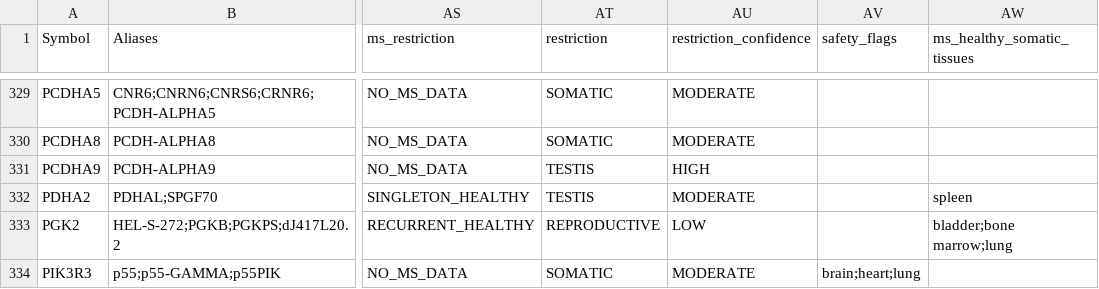
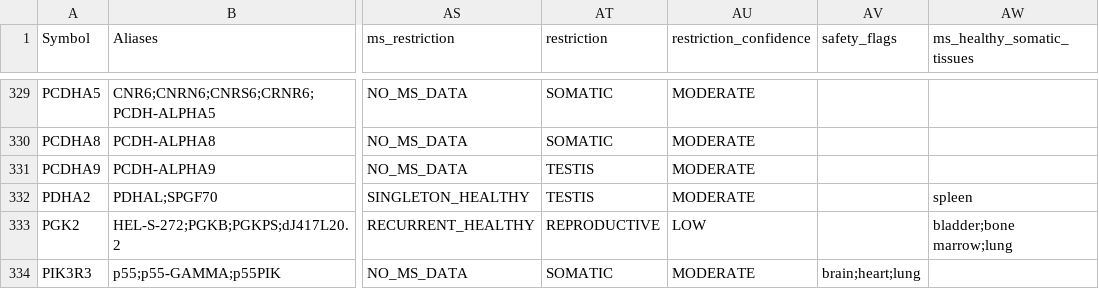
Before and after one commit to pirl-unc/tsarina, a CSV file: tsarina/data/cancer-testis-antigens.csv, drawn as a sheet; only a part is shown, gaps mark what is left out; the diff covers the shown part only; the diff names each change by its address in the sheet, - before the commit and + after, or states it on an @@ line.

Commit message:
Cap restriction_confidence at MODERATE for sub-floor RNA-only genes (closes #114)
synthesize_restriction credited any STRICT RNA equally regardless of level,
so a gene expressed at ~1-2 nTPM (never_expressed, no protein, no MS) earned
HIGH confidence from near-noise RNA. Cap such genes at MODERATE: a restriction
call resting solely on sub-floor RNA is genuinely less trustworthy.

Genes with protein or MS evidence are untouched -- an MS peptide hit means
real expression despite low RNA, so its HIGH is earned. 18 genes flip
HIGH->MODERATE (all RNA-only, 1.0-1.9 nTPM); 146 HIGH remain.

Version: 1.14.1 -> 1.15.0.

```diff
--- a/tsarina/data/cancer-testis-antigens.csv
+++ b/tsarina/data/cancer-testis-antigens.csv
-AU331 (restriction_confidence): HIGH
+AU331 (restriction_confidence): MODERATE
```
Also changed, not shown: 17 edited cells elsewhere in this file, 3 other files.
